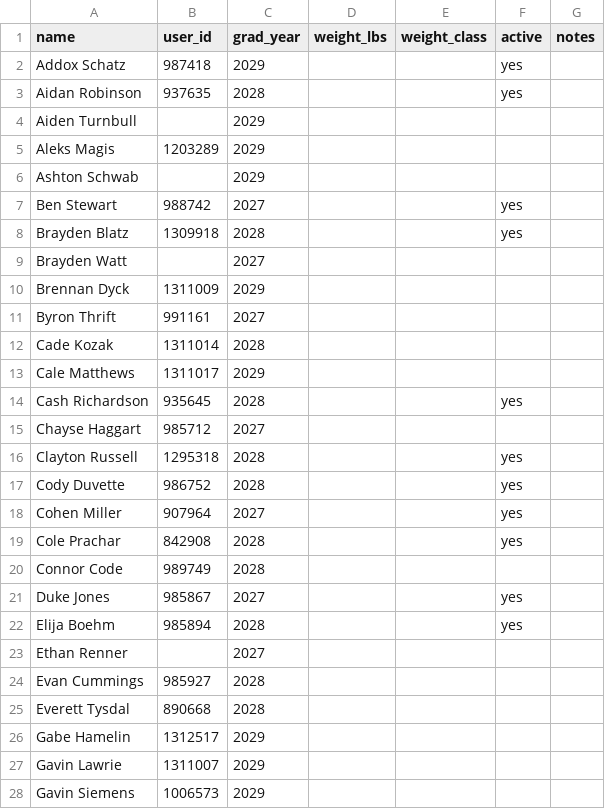
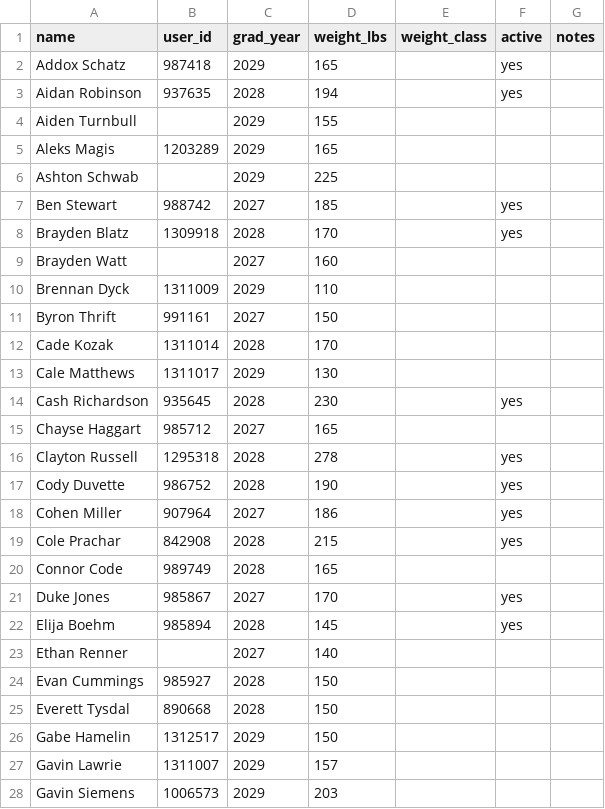
Before and after one commit to WildcatsBaseball/WildcatsBlast, a CSV file: data/roster.csv, drawn as a sheet; only a part is shown; the diff covers the shown part only.

Commit message:
Add weight data to roster.csv
Updated roster with weight information for each athlete.

```diff
--- a/data/roster.csv
+++ b/data/roster.csv
@@ -1,28 +1,28 @@
 name,user_id,grad_year,weight_lbs,weight_class,active,notes
-Addox Schatz,987418,2029,,,yes,
-Aidan Robinson,937635,2028,,,yes,
-Aiden Turnbull,,2029,,,,
-Aleks Magis,1203289,2029,,,,
-Ashton Schwab,,2029,,,,
-Ben Stewart,988742,2027,,,yes,
-Brayden Blatz,1309918,2028,,,yes,
-Brayden Watt,,2027,,,,
-Brennan Dyck,1311009,2029,,,,
-Byron Thrift,991161,2027,,,,
-Cade Kozak,1311014,2028,,,,
-Cale Matthews,1311017,2029,,,,
-Cash Richardson,935645,2028,,,yes,
-Chayse Haggart,985712,2027,,,,
-Clayton Russell,1295318,2028,,,yes,
-Cody Duvette,986752,2028,,,yes,
-Cohen Miller,907964,2027,,,yes,
-Cole Prachar,842908,2028,,,yes,
-Connor Code,989749,2028,,,,
-Duke Jones,985867,2027,,,yes,
-Elija Boehm,985894,2028,,,yes,
-Ethan Renner,,2027,,,,
-Evan Cummings,985927,2028,,,,
-Everett Tysdal,890668,2028,,,,
-Gabe Hamelin,1312517,2029,,,,
-Gavin Lawrie,1311007,2029,,,,
-Gavin Siemens,1006573,2029,,,,
+Addox Schatz,987418,2029,165,,yes,
+Aidan Robinson,937635,2028,194,,yes,
+Aiden Turnbull,,2029,155,,,
+Aleks Magis,1203289,2029,165,,,
+Ashton Schwab,,2029,225,,,
+Ben Stewart,988742,2027,185,,yes,
+Brayden Blatz,1309918,2028,170,,yes,
+Brayden Watt,,2027,160,,,
+Brennan Dyck,1311009,2029,110,,,
+Byron Thrift,991161,2027,150,,,
+Cade Kozak,1311014,2028,170,,,
+Cale Matthews,1311017,2029,130,,,
+Cash Richardson,935645,2028,230,,yes,
+Chayse Haggart,985712,2027,165,,,
+Clayton Russell,1295318,2028,278,,yes,
+Cody Duvette,986752,2028,190,,yes,
+Cohen Miller,907964,2027,186,,yes,
+Cole Prachar,842908,2028,215,,yes,
+Connor Code,989749,2028,165,,,
+Duke Jones,985867,2027,170,,yes,
+Elija Boehm,985894,2028,145,,yes,
+Ethan Renner,,2027,140,,,
+Evan Cummings,985927,2028,150,,,
+Everett Tysdal,890668,2028,150,,,
+Gabe Hamelin,1312517,2029,150,,,
+Gavin Lawrie,1311007,2029,157,,,
+Gavin Siemens,1006573,2029,203,,,
```
Also changed, not shown: 1 added row and 33 edited cells elsewhere in this file.
